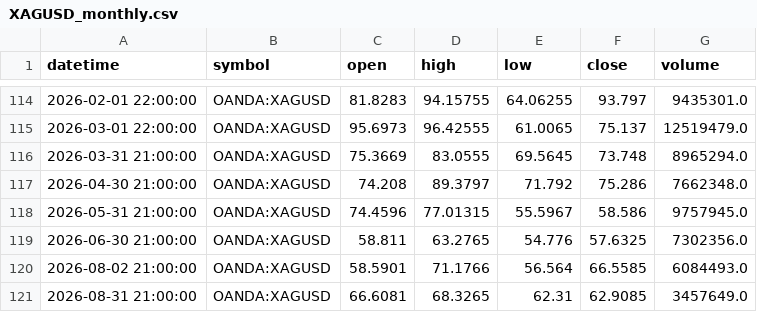
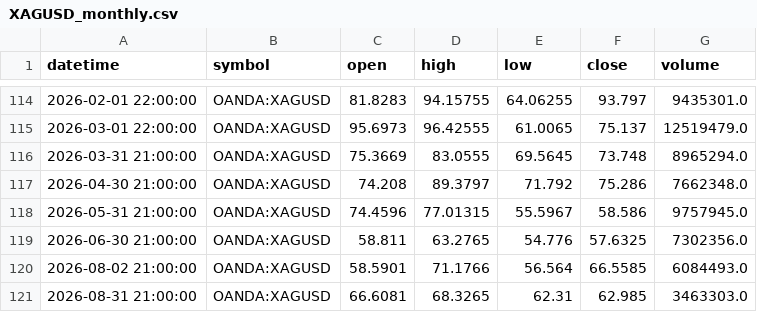
Before and after one commit to ashfaaqmohamed/usdxau, a CSV file: data/XAGUSD_monthly.csv, drawn as a sheet; only a part is shown, gaps mark what is left out.

```diff
--- a/data/XAGUSD_monthly.csv
+++ b/data/XAGUSD_monthly.csv
@@ -120,2 +120,2 @@ datetime,symbol,open,high,low,close,volume
 2026-08-02 21:00:00,OANDA:XAGUSD,58.5901,71.1766,56.564,66.5585,6084493.0
-2026-08-31 21:00:00,OANDA:XAGUSD,66.6081,68.3265,62.31,62.9085,3457649.0
+2026-08-31 21:00:00,OANDA:XAGUSD,66.6081,68.3265,62.31,62.985,3463303.0
```
Also changed, not shown: data/XAGUSD_4h.csv, data/XAGUSD_daily.csv, 7 other files.
